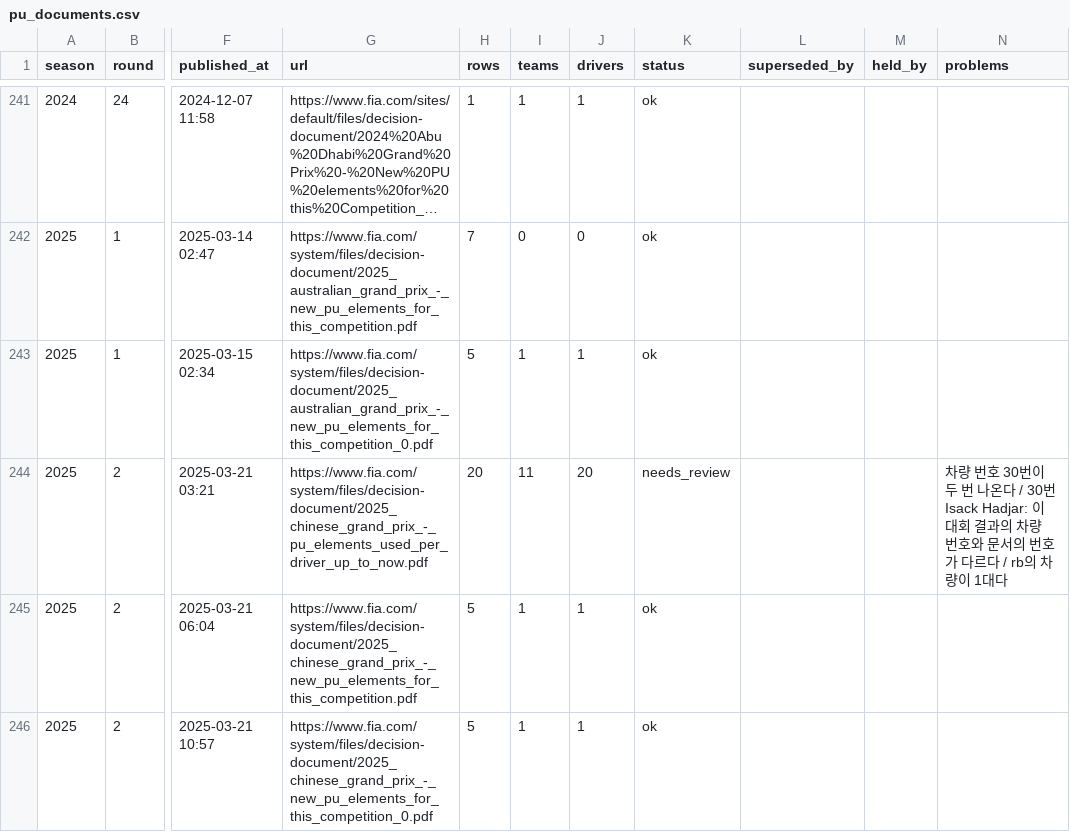
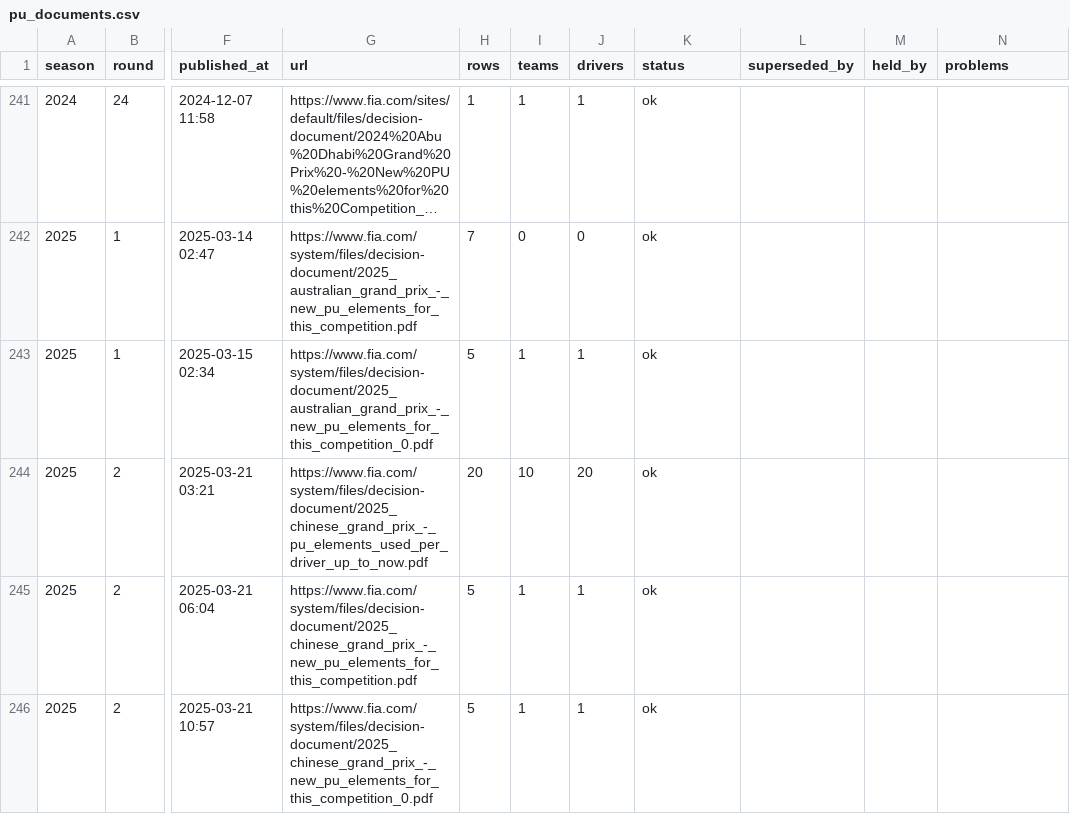
Before and after one commit to qnftk020/f1-update-and-result, a CSV file: data/curated/fia/pu_documents.csv, drawn as a sheet; only a part is shown, gaps mark what is left out; long unchanged cells end in …; the diff covers the shown part only; the diff names each change by its address in the sheet, - before the commit and + after, or states it on an @@ line.

```diff
--- a/data/curated/fia/pu_documents.csv
+++ b/data/curated/fia/pu_documents.csv
-I244 (teams): 11
+I244 (teams): 10
-K244 (status): needs_review
+K244 (status): ok
-N244 (problems): 차량 번호 30번이 두 번 나온다 / 30번 Isack Hadjar: 이 대회 결과의 차량 번호와 문서의 번호가 다르다 / rb의 차량이 1대다
+N244 (problems): (empty)
```
Also changed, not shown: 12 edited cells elsewhere in this file, data/curated/fia/car_presentation_teams.csv, data/curated/fia/pu_ice_events.csv, 32 other files.
